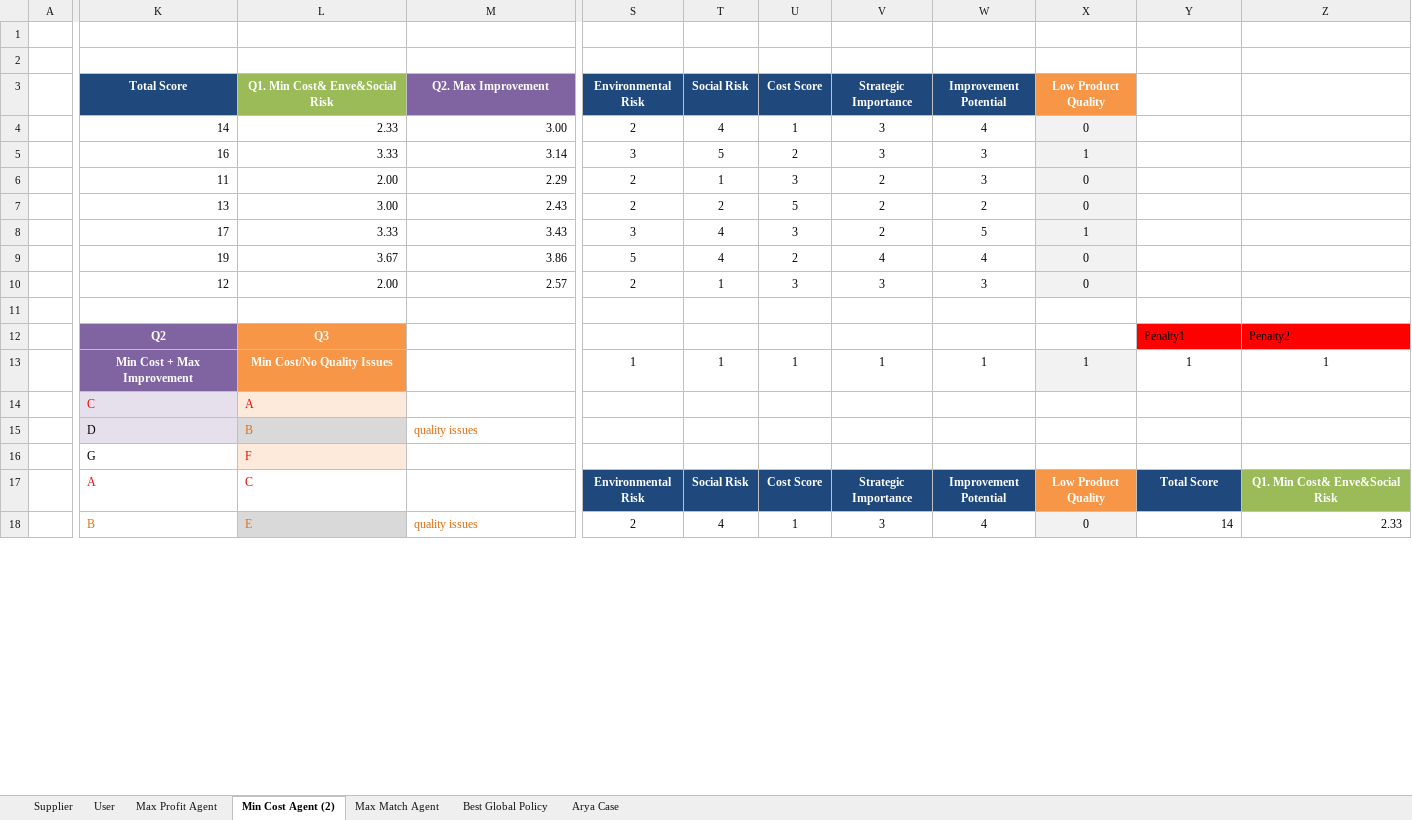
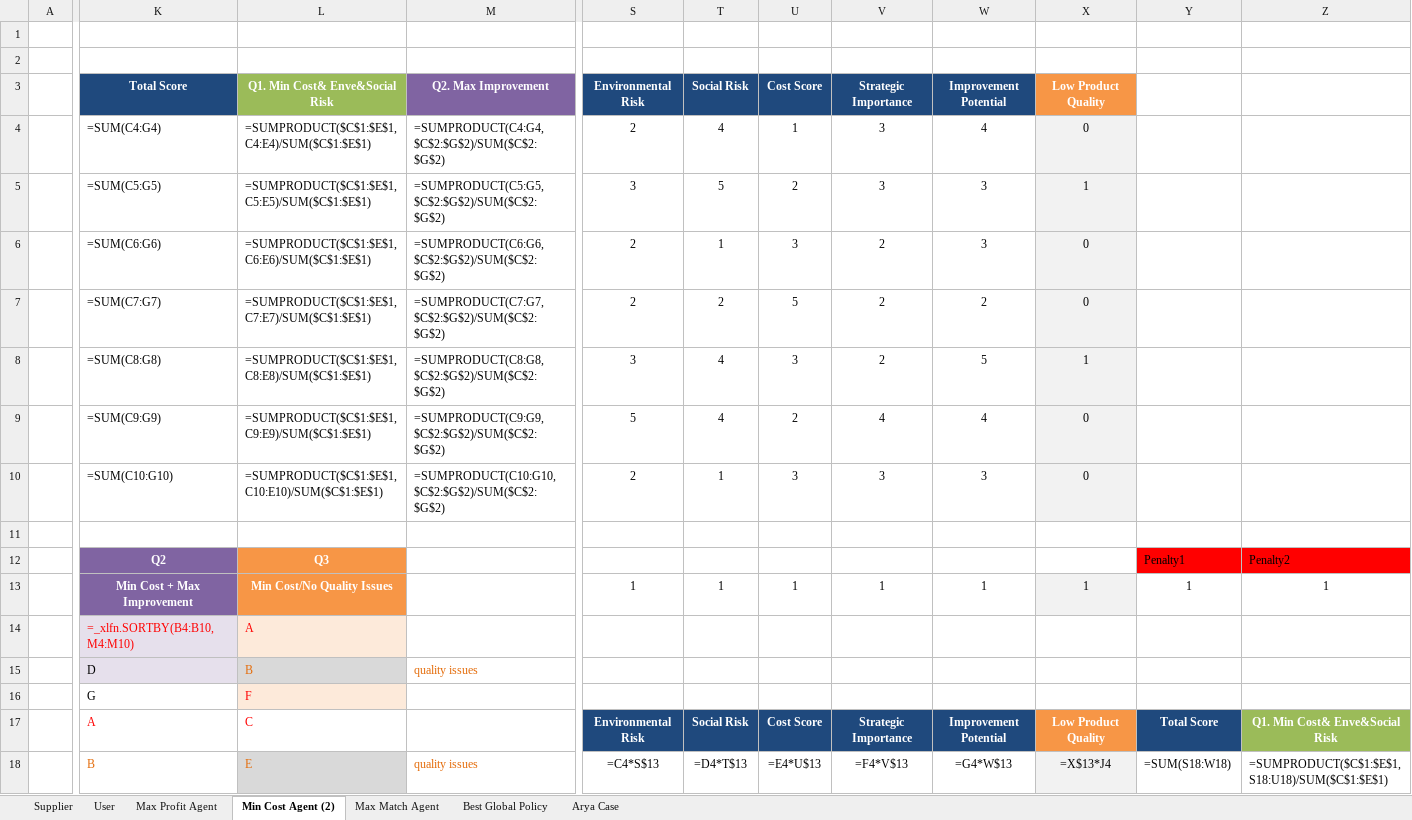
Before and after one commit to aydinarda/AryaPhoneSupp, an Excel workbook: Arya_Phones_Supplier_Selection.xlsx, sheet Min Cost Agent (2), drawn as a sheet; only a part is shown, gaps mark what is left out; values as stored, in another font and other column widths than the file's, no borders; formulas without a stored value are shown as written; removed rows and columns are numbered as before the commit, all else as after; rows hold the shown columns only; the diff covers the shown part only; the diff names each change by its address in the sheet, - before the commit and + after, or states it on an @@ line.

```diff
--- a/Arya_Phones_Supplier_Selection.xlsx (sheet Min Cost Agent (2))
+++ b/Arya_Phones_Supplier_Selection.xlsx (sheet Min Cost Agent (2))
-K4: 14
+K4: =SUM(C4:G4)
-L4: 2.33
+L4: =SUMPRODUCT($C$1:$E$1,C4:E4)/SUM($C$1:$E$1)
-M4: 3.00
+M4: =SUMPRODUCT(C4:G4,$C$2:$G$2)/SUM($C$2:$G$2)
-K5: 16
+K5: =SUM(C5:G5)
-L5: 3.33
+L5: =SUMPRODUCT($C$1:$E$1,C5:E5)/SUM($C$1:$E$1)
-M5: 3.14
+M5: =SUMPRODUCT(C5:G5,$C$2:$G$2)/SUM($C$2:$G$2)
-K6: 11
+K6: =SUM(C6:G6)
-L6: 2.00
+L6: =SUMPRODUCT($C$1:$E$1,C6:E6)/SUM($C$1:$E$1)
-M6: 2.29
+M6: =SUMPRODUCT(C6:G6,$C$2:$G$2)/SUM($C$2:$G$2)
-K7: 13
+K7: =SUM(C7:G7)
-L7: 3.00
+L7: =SUMPRODUCT($C$1:$E$1,C7:E7)/SUM($C$1:$E$1)
-M7: 2.43
+M7: =SUMPRODUCT(C7:G7,$C$2:$G$2)/SUM($C$2:$G$2)
-K8: 17
+K8: =SUM(C8:G8)
-L8: 3.33
+L8: =SUMPRODUCT($C$1:$E$1,C8:E8)/SUM($C$1:$E$1)
-M8: 3.43
+M8: =SUMPRODUCT(C8:G8,$C$2:$G$2)/SUM($C$2:$G$2)
-K9: 19
+K9: =SUM(C9:G9)
-L9: 3.67
+L9: =SUMPRODUCT($C$1:$E$1,C9:E9)/SUM($C$1:$E$1)
-M9: 3.86
+M9: =SUMPRODUCT(C9:G9,$C$2:$G$2)/SUM($C$2:$G$2)
-K10: 12
+K10: =SUM(C10:G10)
-L10: 2.00
+L10: =SUMPRODUCT($C$1:$E$1,C10:E10)/SUM($C$1:$E$1)
-M10: 2.57
+M10: =SUMPRODUCT(C10:G10,$C$2:$G$2)/SUM($C$2:$G$2)
-row 14:  | C | A
+row 14:  | =_xlfn.SORTBY(B4:B10,M4:M10) | A
-S18: 2
+S18: =C4*S$13
-T18: 4
+T18: =D4*T$13
-U18: 1
+U18: =E4*U$13
-V18: 3
+V18: =F4*V$13
-W18: 4
+W18: =G4*W$13
-X18: 0
+X18: =X$13*J4
-Y18: 14
+Y18: =SUM(S18:W18)
-Z18: 2.33
+Z18: =SUMPRODUCT($C$1:$E$1,S18:U18)/SUM($C$1:$E$1)
```
Also changed, not shown: 10 added rows, 10 removed rows and 87 edited cells elsewhere in this sheet, sheet Max Profit Agent, sheet Best Global Policy, sheet Max Match Agent, sheet Arya Case, sheet Supplier, formulas that keep their value, 14 other files.
